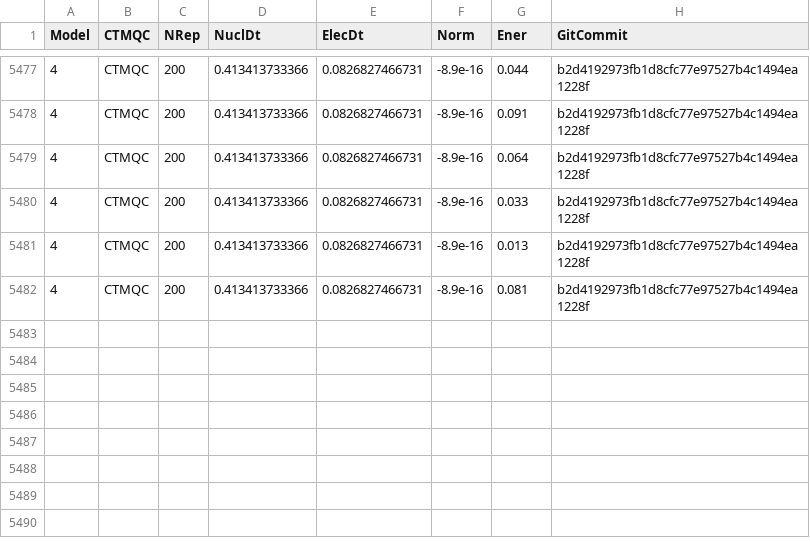
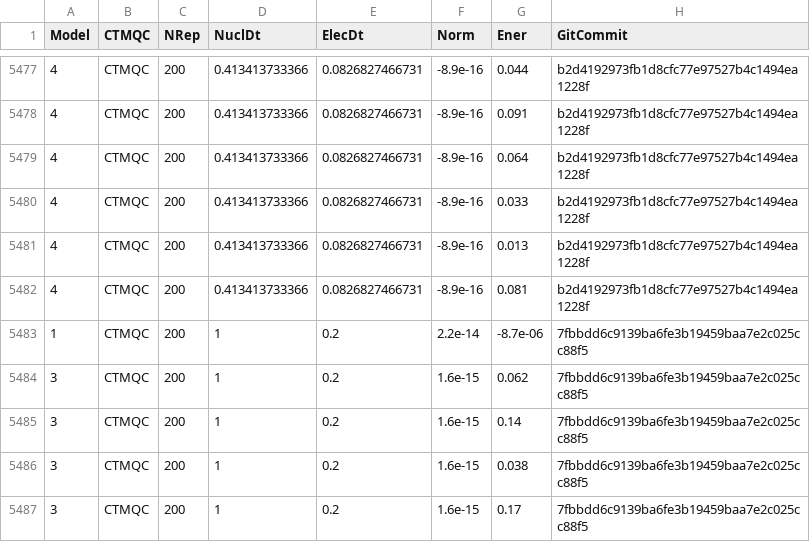
Before and after one commit to 95ellismle/1D_tully_CTMQC, a CSV file: normEnerDrift.csv, drawn as a sheet; only a part is shown, gaps mark what is left out.

Commit message:
Added some code to cluster the data and determine when the traj have branched.

```diff
--- a/normEnerDrift.csv
+++ b/normEnerDrift.csv
@@ -5482 +5482,6 @@ Model,CTMQC,NRep,NuclDt,ElecDt,Norm,Ener,GitCommit
 4,CTMQC,200,0.413413733366,0.0826827466731,-8.9e-16,0.081,b2d4192973fb1d8cfc77e97527b4c1494ea1228f
+1,CTMQC,200,1,0.2,2.2e-14,-8.7e-06,7fbbdd6c9139ba6fe3b19459baa7e2c025cc88f5
+3,CTMQC,200,1,0.2,1.6e-15,0.062,7fbbdd6c9139ba6fe3b19459baa7e2c025cc88f5
+3,CTMQC,200,1,0.2,1.6e-15,0.14,7fbbdd6c9139ba6fe3b19459baa7e2c025cc88f5
+3,CTMQC,200,1,0.2,1.6e-15,0.038,7fbbdd6c9139ba6fe3b19459baa7e2c025cc88f5
+3,CTMQC,200,1,0.2,1.6e-15,0.17,7fbbdd6c9139ba6fe3b19459baa7e2c025cc88f5
```
Also changed, not shown: 4 other files.
